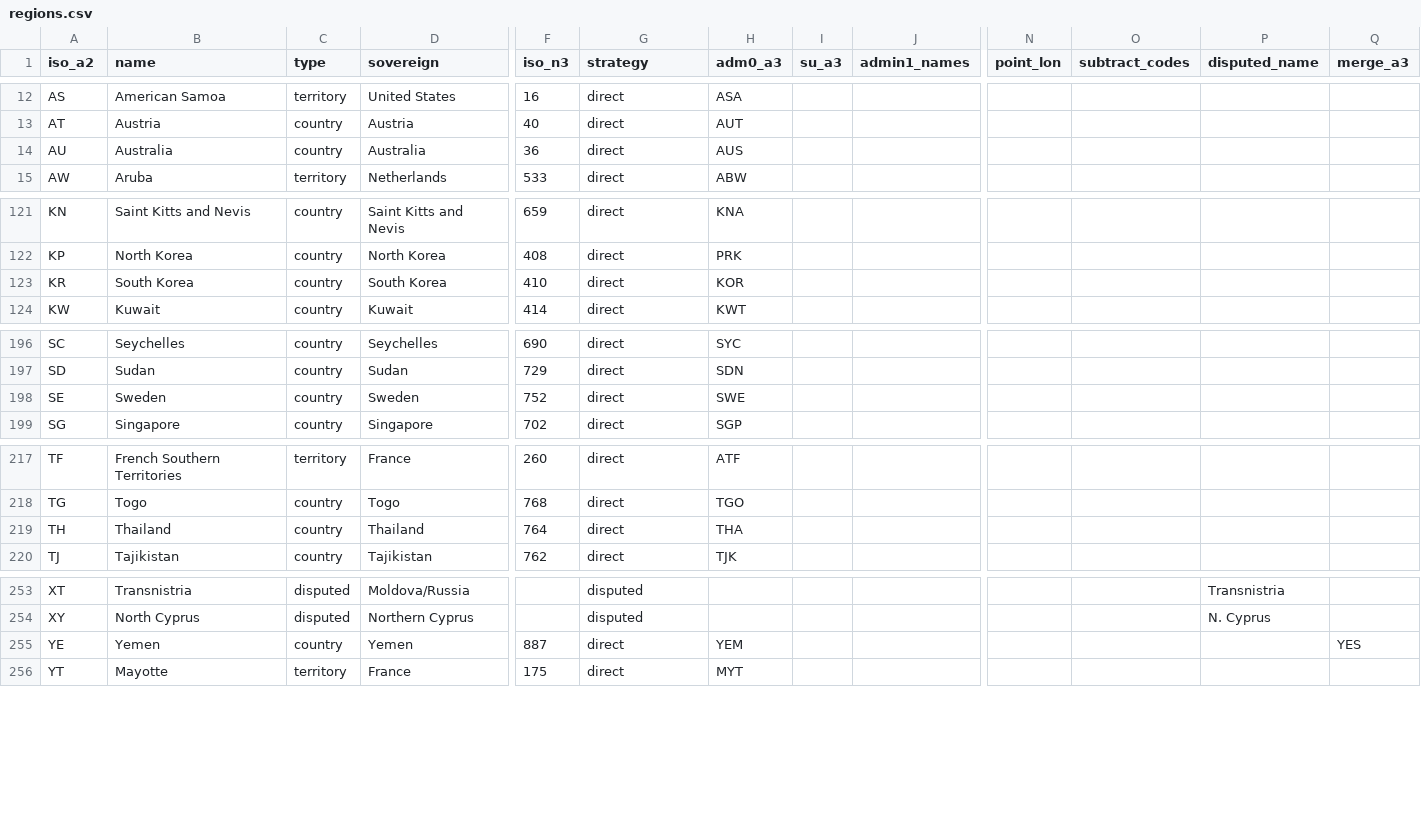
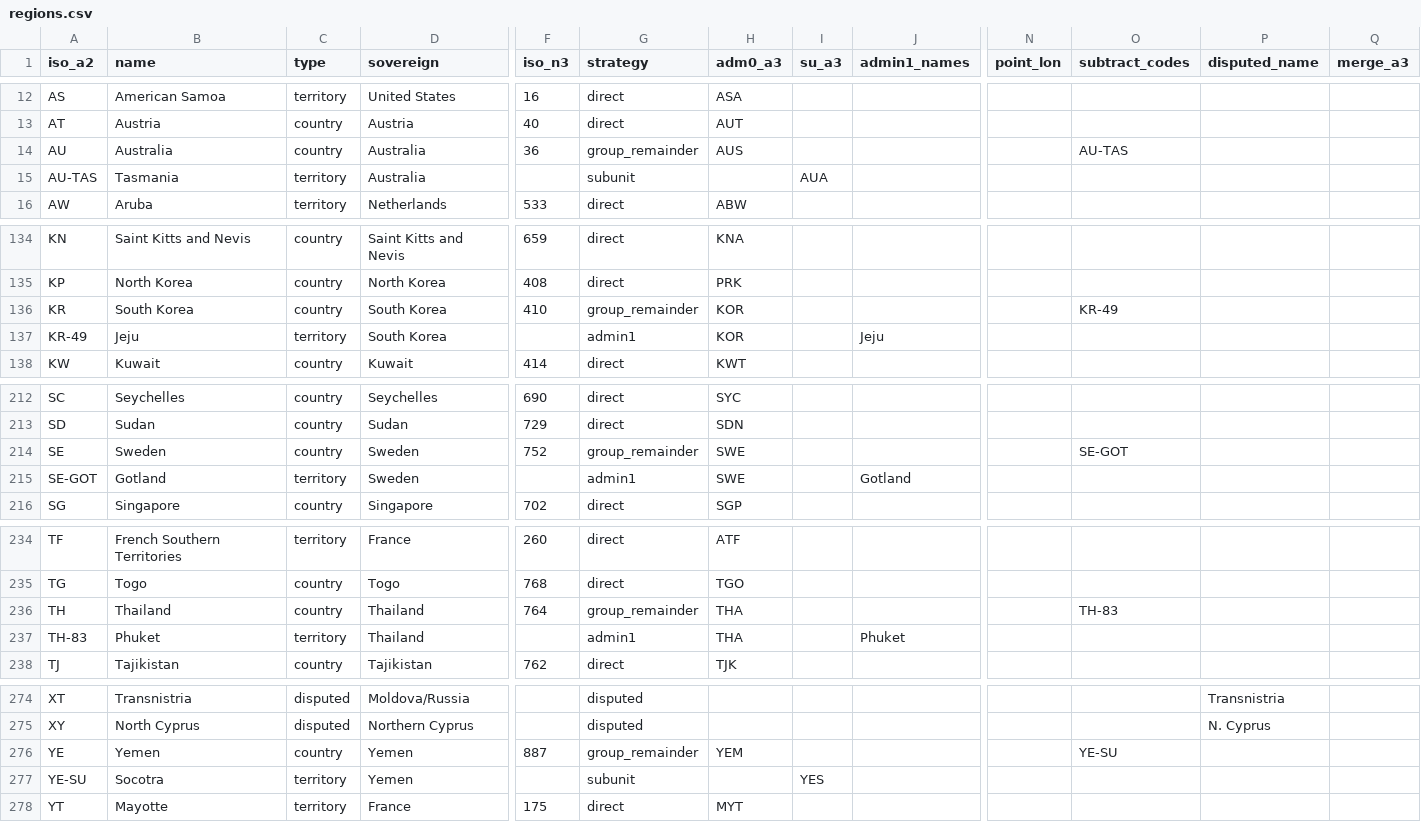
Before and after one commit to rembish/iso-topojson, a CSV file: regions.csv, drawn as a sheet; only a part is shown, gaps mark what is left out; addresses are those after the commit; rows hold the shown columns only; the diff covers the shown part only; the diff names each change by its address in the sheet, - before the commit and + after, or states it on an @@ line.

```diff
--- a/regions.csv
+++ b/regions.csv
-G14 (strategy): direct
+G14 (strategy): group_remainder
-O14 (subtract_codes): (empty)
+O14 (subtract_codes): AU-TAS
+row 15: AU-TAS | Tasmania | territory | Australia |  | subunit |  | AUA
-G136 (strategy): direct
+G136 (strategy): group_remainder
-O136 (subtract_codes): (empty)
+O136 (subtract_codes): KR-49
+row 137: KR-49 | Jeju | territory | South Korea |  | admin1 | KOR |  | Jeju
-G214 (strategy): direct
+G214 (strategy): group_remainder
-O214 (subtract_codes): (empty)
+O214 (subtract_codes): SE-GOT
+row 215: SE-GOT | Gotland | territory | Sweden |  | admin1 | SWE |  | Gotland
-G236 (strategy): direct
+G236 (strategy): group_remainder
-O236 (subtract_codes): (empty)
+O236 (subtract_codes): TH-83
+row 237: TH-83 | Phuket | territory | Thailand |  | admin1 | THA |  | Phuket
-G276 (strategy): direct
+G276 (strategy): group_remainder
-O276 (subtract_codes): (empty)
+O276 (subtract_codes): YE-SU
-Q276 (merge_a3): YES
+Q276 (merge_a3): (empty)
+row 277: YE-SU | Socotra | territory | Yemen |  | subunit |  | YES
```
Also changed, not shown: 17 added rows and 26 edited cells elsewhere in this file, 4 other files.
